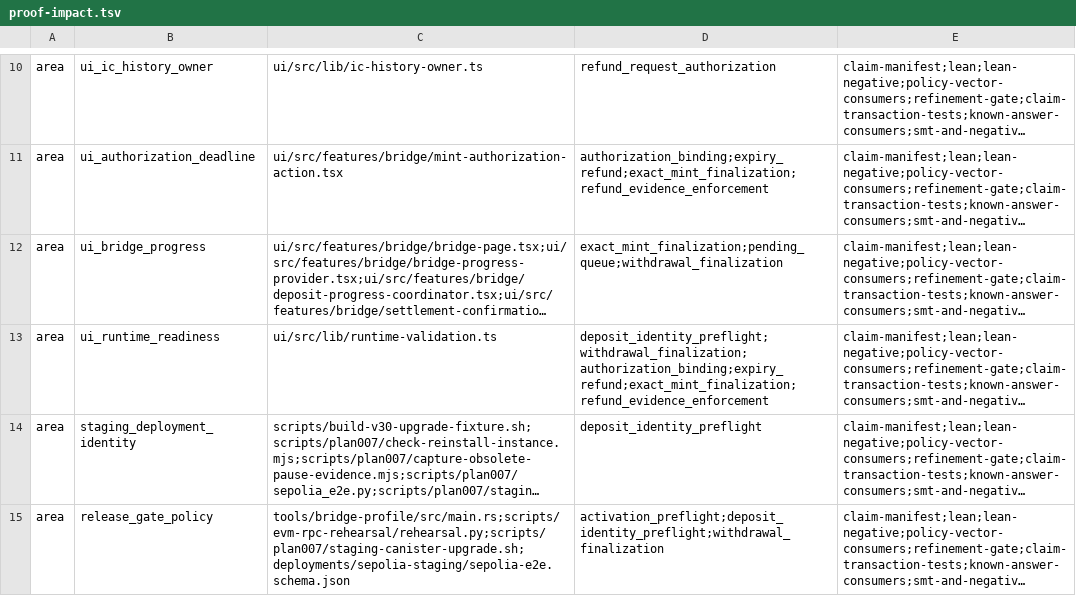
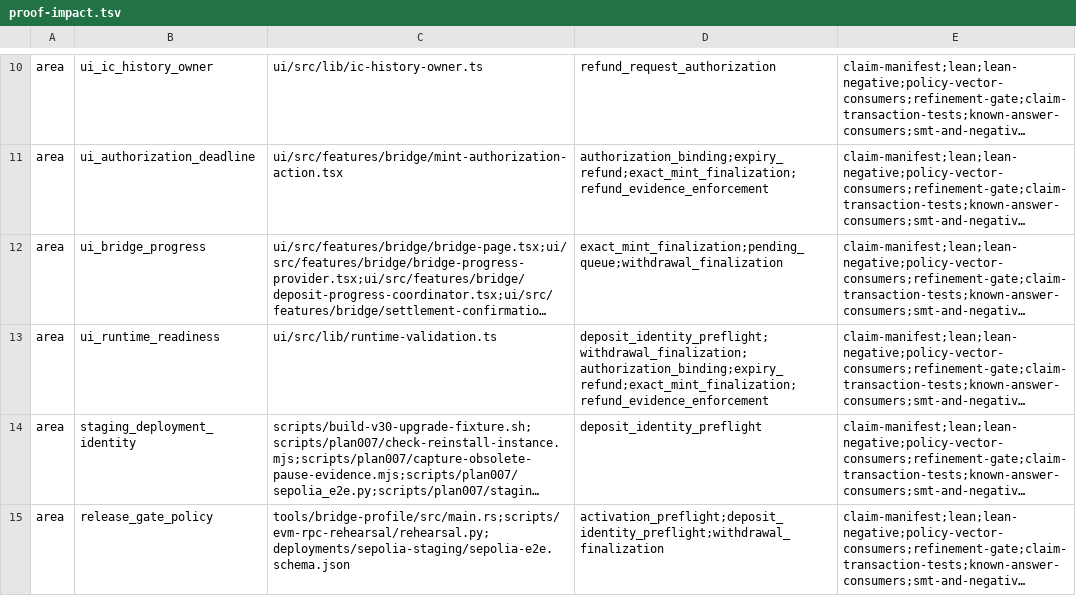
Before and after one commit to humandebri/Bridge, a TSV file: verification/proof-impact.tsv, drawn as a sheet; only a part is shown, gaps mark what is left out; long unchanged cells end in …; the diff names each change by its address in the sheet, - before the commit and + after, or states it on an @@ line.

```diff
--- a/verification/proof-impact.tsv
+++ b/verification/proof-impact.tsv
-C15: tools/bridge-profile/src/main.rs;scripts/evm-rpc-rehearsal/rehearsal.py;scripts/plan007/staging-canister-upgrade.sh;deployments/sepolia-staging/sepolia-e2e.schema.json
+C15: tools/bridge-profile/src/main.rs;scripts/evm-rpc-rehearsal/rehearsal.py;deployments/sepolia-staging/sepolia-e2e.schema.json
```
Also changed, not shown: verification/assumptions.tsv, 4 other files.
